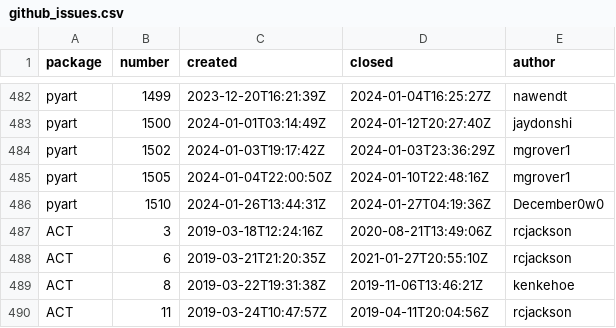
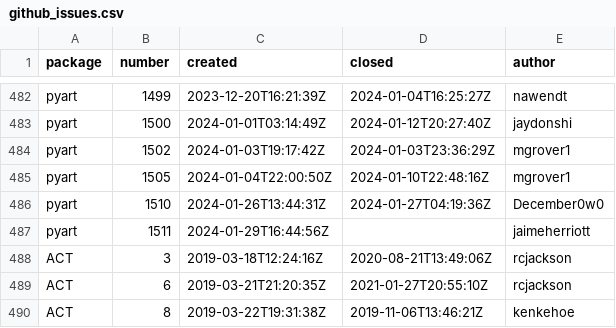
Before and after one commit to mgrover1/test-metrics, a CSV file: data/github_issues.csv, drawn as a sheet; only a part is shown, gaps mark what is left out; the shorter side is filled out with more unchanged rows; the diff names each change by its address in the sheet, - before the commit and + after, or states it on an @@ line.

```diff
--- a/data/github_issues.csv
+++ b/data/github_issues.csv
+row 487: pyart | 1511 | 2024-01-29T16:44:56Z |  | jaimeherriott
```
Also changed, not shown: data/conda_stats.csv, data/pypi_stats.csv, 13 other files.
